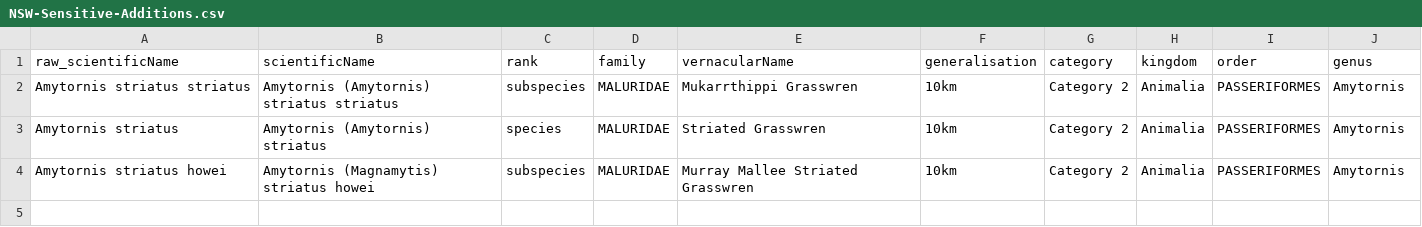
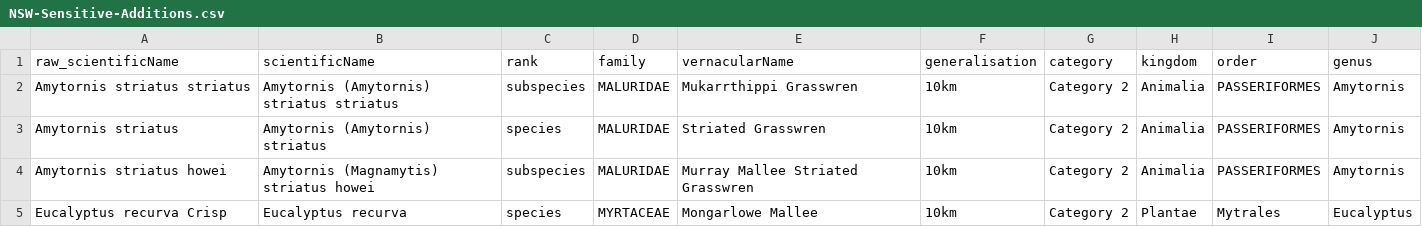
Before and after one commit to AtlasOfLivingAustralia/authoritative-lists, a CSV file: automated-processes/updateConservationSensitive/Additions/NSW-Sensitive-Additions.csv, drawn as a sheet; the diff names each change by its address in the sheet, - before the commit and + after, or states it on an @@ line.

Commit message:
fix(updated-NSW): changed code for NSW to account for pagination in their update; added a species to nsw sensitive list

```diff
--- a/automated-processes/updateConservationSensitive/Additions/NSW-Sensitive-Additions.csv
+++ b/automated-processes/updateConservationSensitive/Additions/NSW-Sensitive-Additions.csv
+row 5: Eucalyptus recurva Crisp | Eucalyptus recurva | species | MYRTACEAE | Mongarlowe Mallee | 10km | Category 2 | Plantae | Mytrales | Eucalyptus
```
Also changed, not shown: 2 other files.
